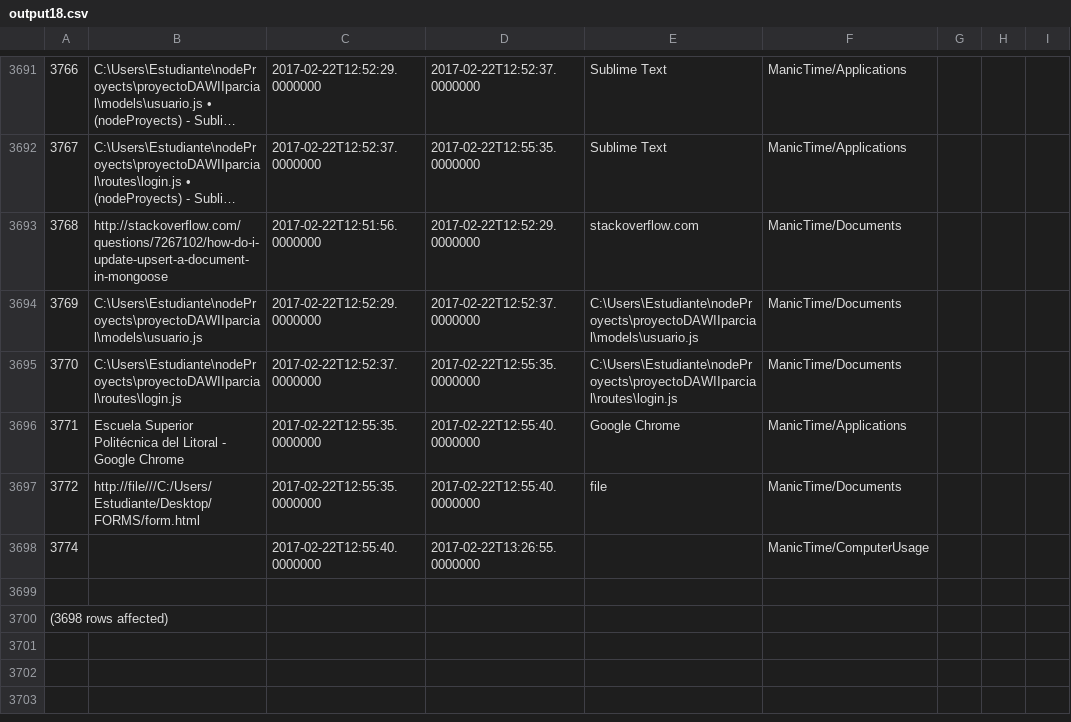
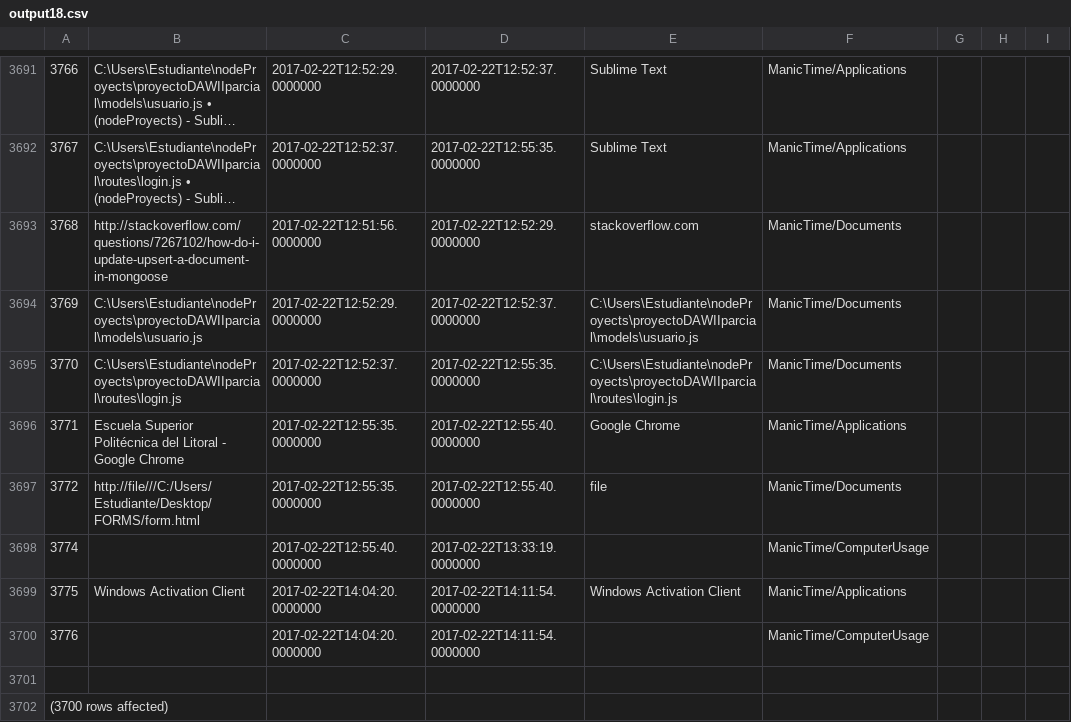
Before and after one commit to LeoEras/MTB, a CSV file: output18.csv, drawn as a sheet; only a part is shown, gaps mark what is left out; long unchanged cells end in …; addresses are those after the commit; the diff names each change by its address in the sheet, - before the commit and + after, or states it on an @@ line.

Commit message:
Update

```diff
--- a/output18.csv
+++ b/output18.csv
-D3698: 2017-02-22T13:26:55.0000000
+D3698: 2017-02-22T13:33:19.0000000
+row 3699: 3775 | Windows Activation Client | 2017-02-22T14:04:20.0000000 | 2017-02-22T14:11:54.0000000 | Windows Activation Client | ManicTime/Applications
+row 3700: 3776 |  | 2017-02-22T14:04:20.0000000 | 2017-02-22T14:11:54.0000000 |  | ManicTime/ComputerUsage
@@ column A renumbered from row 3702 down @@
```
